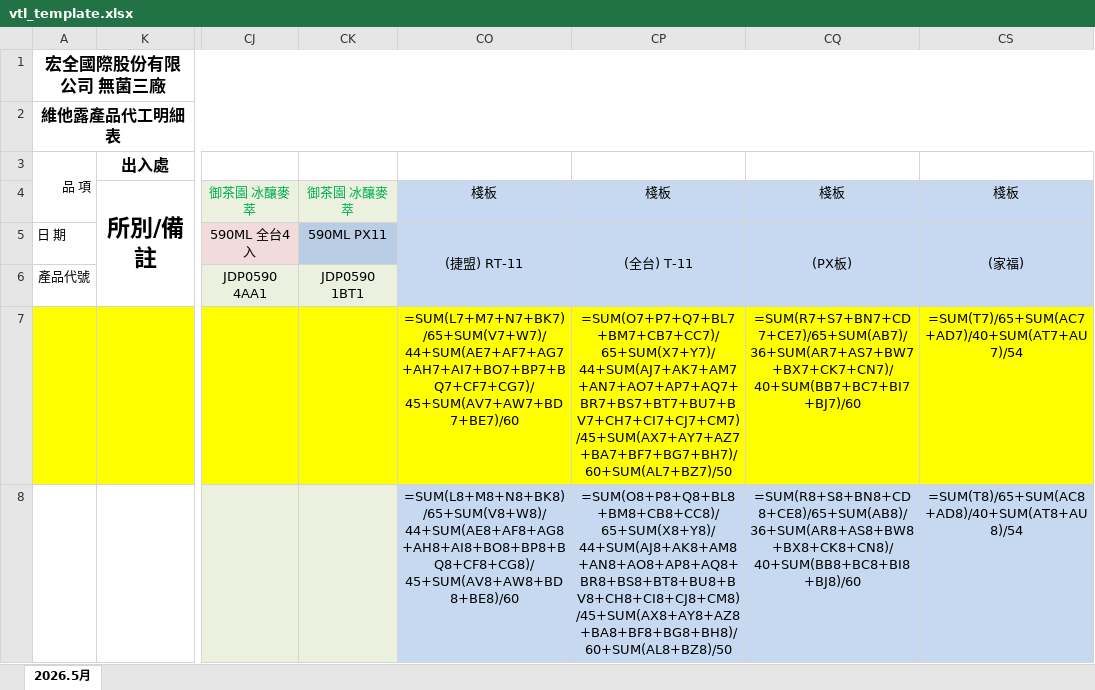
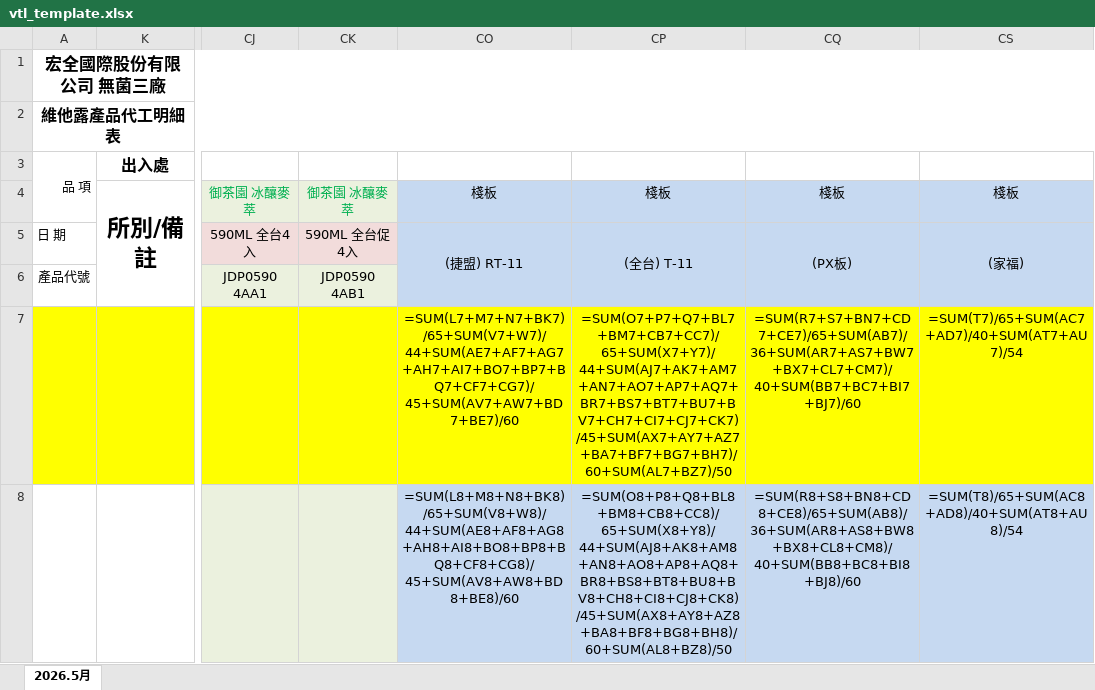
Before and after one commit to markcqhsu/Aseptic_f3, an Excel workbook: vtl_template.xlsx, sheet 2026.5月, drawn as a sheet; only a part is shown, gaps mark what is left out; values as stored, in another font and other column widths than the file's, no borders; formulas without a stored value are shown as written; the diff covers the shown part only; the diff names each change by its address in the sheet, - before the commit and + after, or states it on an @@ line.

```diff
--- a/vtl_template.xlsx (sheet 2026.5月)
+++ b/vtl_template.xlsx (sheet 2026.5月)
-CK5: 590ML PX11
+CK5: 590ML 全台促4入
-CK5 fill: #B9CDE5
+CK5 fill: #F2DCDB
-CK6: JDP0590 1BT1
+CK6: JDP0590 4AB1
-CP7: =SUM(O7+P7+Q7+BL7+BM7+CB7+CC7)/65+SUM(X7+Y7)/44+SUM(AJ7+AK7+AM7+AN7+AO7+AP7+AQ7+BR7+BS7+BT7+BU7+BV7+CH7+CI7+CJ7+CM7)/45+SUM(AX7+AY7+AZ7+BA7+BF7+BG7+BH7)/60+SUM(AL7+BZ7)/50
+CP7: =SUM(O7+P7+Q7+BL7+BM7+CB7+CC7)/65+SUM(X7+Y7)/44+SUM(AJ7+AK7+AM7+AN7+AO7+AP7+AQ7+BR7+BS7+BT7+BU7+BV7+CH7+CI7+CJ7+CK7)/45+SUM(AX7+AY7+AZ7+BA7+BF7+BG7+BH7)/60+SUM(AL7+BZ7)/50
-CQ7: =SUM(R7+S7+BN7+CD7+CE7)/65+SUM(AB7)/36+SUM(AR7+AS7+BW7+BX7+CK7+CN7)/40+SUM(BB7+BC7+BI7+BJ7)/60
+CQ7: =SUM(R7+S7+BN7+CD7+CE7)/65+SUM(AB7)/36+SUM(AR7+AS7+BW7+BX7+CL7+CM7)/40+SUM(BB7+BC7+BI7+BJ7)/60
-CP8: =SUM(O8+P8+Q8+BL8+BM8+CB8+CC8)/65+SUM(X8+Y8)/44+SUM(AJ8+AK8+AM8+AN8+AO8+AP8+AQ8+BR8+BS8+BT8+BU8+BV8+CH8+CI8+CJ8+CM8)/45+SUM(AX8+AY8+AZ8+BA8+BF8+BG8+BH8)/60+SUM(AL8+BZ8)/50
+CP8: =SUM(O8+P8+Q8+BL8+BM8+CB8+CC8)/65+SUM(X8+Y8)/44+SUM(AJ8+AK8+AM8+AN8+AO8+AP8+AQ8+BR8+BS8+BT8+BU8+BV8+CH8+CI8+CJ8+CK8)/45+SUM(AX8+AY8+AZ8+BA8+BF8+BG8+BH8)/60+SUM(AL8+BZ8)/50
-CQ8: =SUM(R8+S8+BN8+CD8+CE8)/65+SUM(AB8)/36+SUM(AR8+AS8+BW8+BX8+CK8+CN8)/40+SUM(BB8+BC8+BI8+BJ8)/60
+CQ8: =SUM(R8+S8+BN8+CD8+CE8)/65+SUM(AB8)/36+SUM(AR8+AS8+BW8+BX8+CL8+CM8)/40+SUM(BB8+BC8+BI8+BJ8)/60
```
Also changed, not shown: 250 edited cells elsewhere in this sheet, hidden cells, 1 other file.
